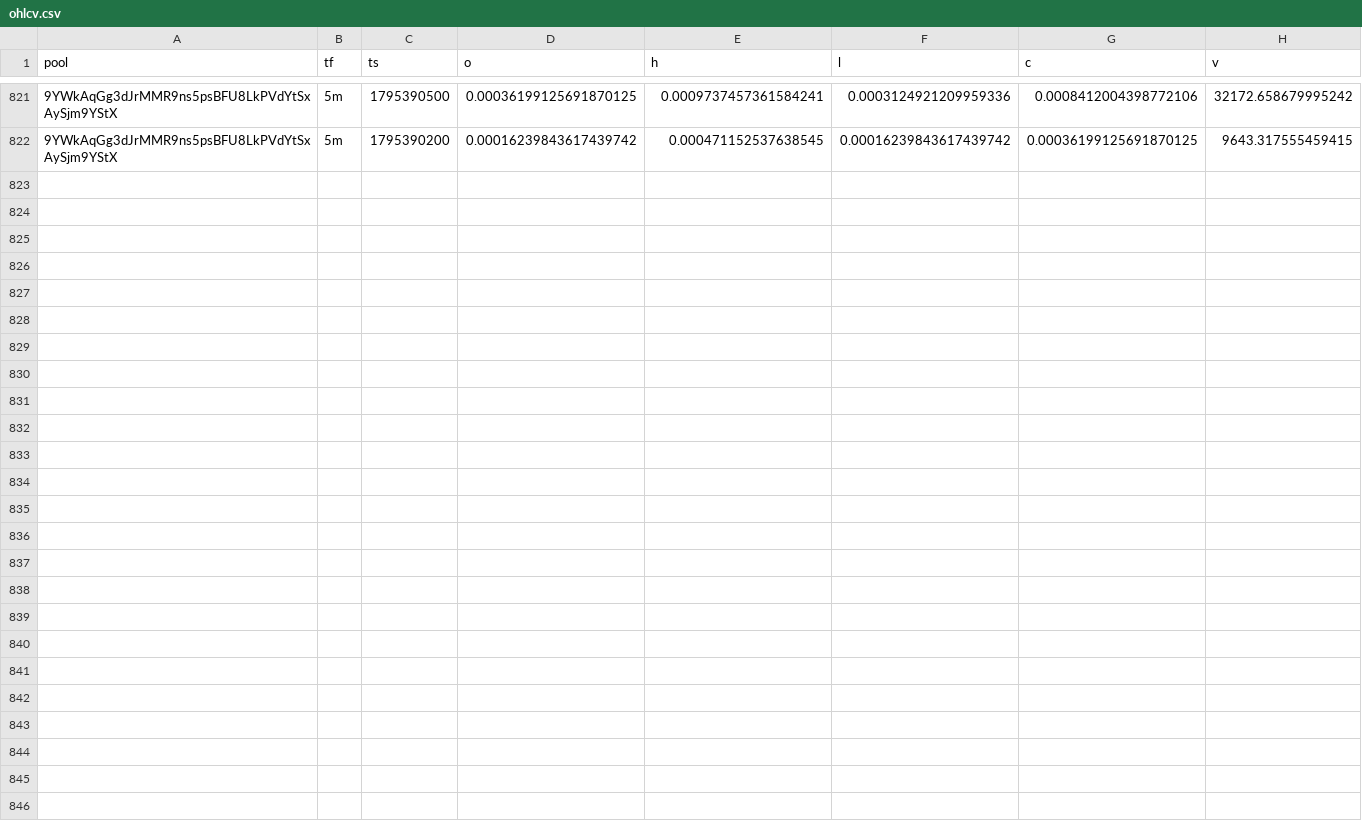
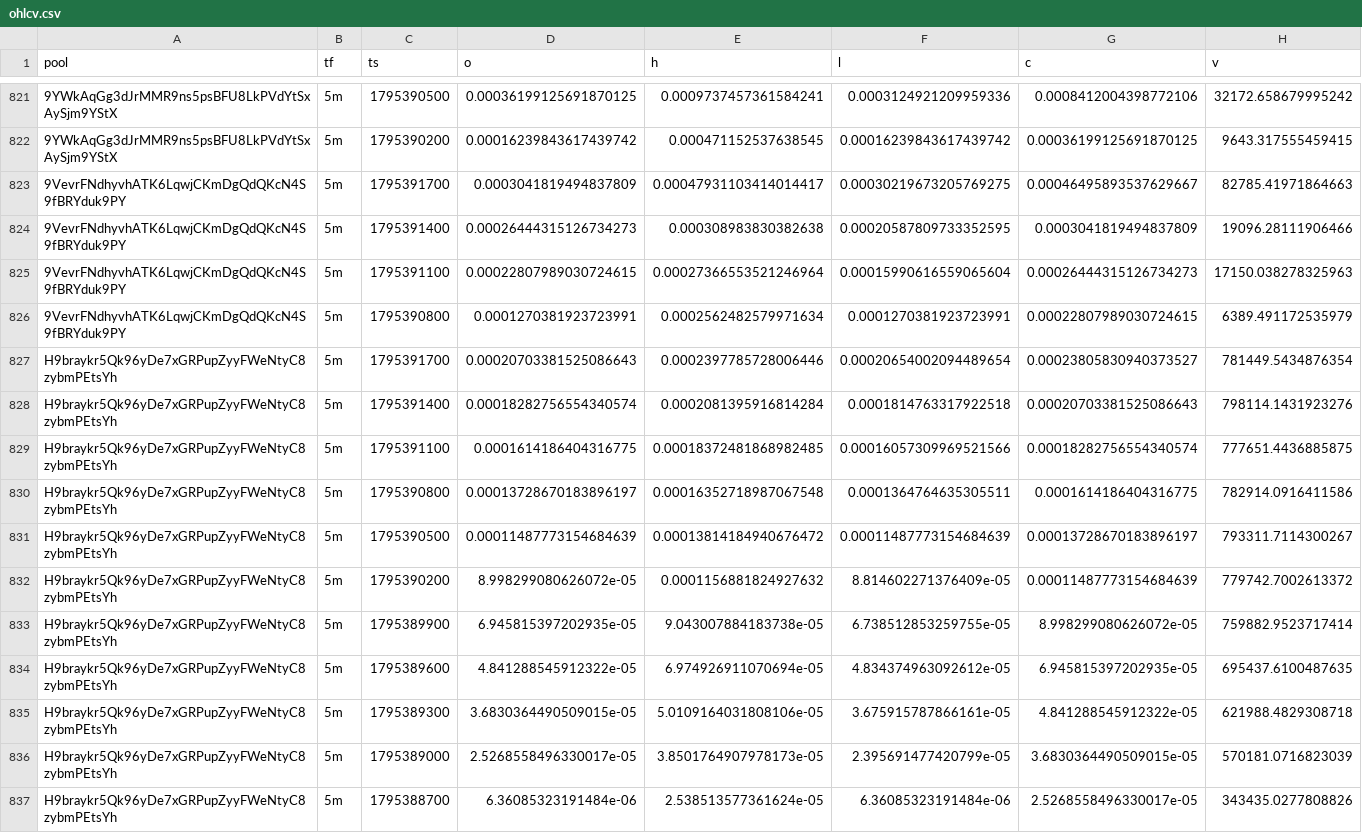
Before and after one commit to davidbobholz-stack/young-coin-collector., a CSV file: shards/2026-11-22/ohlcv.csv, drawn as a sheet; only a part is shown, gaps mark what is left out; the diff names each change by its address in the sheet, - before the commit and + after, or states it on an @@ line.

```diff
--- a/shards/2026-11-22/ohlcv.csv
+++ b/shards/2026-11-22/ohlcv.csv
+row 823: 9VevrFNdhyvhATK6LqwjCKmDgQdQKcN4S9fBRYduk9PY | 5m | 1795391700 | 0.0003041819494837809 | 0.00047931103414014417 | 0.00030219673205769275 | 0.00046495893537629667 | 82785.41971864663
+row 824: 9VevrFNdhyvhATK6LqwjCKmDgQdQKcN4S9fBRYduk9PY | 5m | 1795391400 | 0.00026444315126734273 | 0.000308983830382638 | 0.00020587809733352595 | 0.0003041819494837809 | 19096.28111906466
+row 825: 9VevrFNdhyvhATK6LqwjCKmDgQdQKcN4S9fBRYduk9PY | 5m | 1795391100 | 0.00022807989030724615 | 0.00027366553521246964 | 0.00015990616559065604 | 0.00026444315126734273 | 17150.038278325963
+row 826: 9VevrFNdhyvhATK6LqwjCKmDgQdQKcN4S9fBRYduk9PY | 5m | 1795390800 | 0.0001270381923723991 | 0.0002562482579971634 | 0.0001270381923723991 | 0.00022807989030724615 | 6389.491172535979
+row 827: H9braykr5Qk96yDe7xGRPupZyyFWeNtyC8zybmPEtsYh | 5m | 1795391700 | 0.00020703381525086643 | 0.0002397785728006446 | 0.00020654002094489654 | 0.00023805830940373527 | 781449.5434876354
+row 828: H9braykr5Qk96yDe7xGRPupZyyFWeNtyC8zybmPEtsYh | 5m | 1795391400 | 0.00018282756554340574 | 0.0002081395916814284 | 0.0001814763317922518 | 0.00020703381525086643 | 798114.1431923276
+row 829: H9braykr5Qk96yDe7xGRPupZyyFWeNtyC8zybmPEtsYh | 5m | 1795391100 | 0.0001614186404316775 | 0.00018372481868982485 | 0.00016057309969521566 | 0.00018282756554340574 | 777651.4436885875
+row 830: H9braykr5Qk96yDe7xGRPupZyyFWeNtyC8zybmPEtsYh | 5m | 1795390800 | 0.00013728670183896197 | 0.00016352718987067548 | 0.0001364764635305511 | 0.0001614186404316775 | 782914.0916411586
+row 831: H9braykr5Qk96yDe7xGRPupZyyFWeNtyC8zybmPEtsYh | 5m | 1795390500 | 0.00011487773154684639 | 0.00013814184940676472 | 0.00011487773154684639 | 0.00013728670183896197 | 793311.7114300267
+row 832: H9braykr5Qk96yDe7xGRPupZyyFWeNtyC8zybmPEtsYh | 5m | 1795390200 | 8.998299080626072e-05 | 0.0001156881824927632 | 8.814602271376409e-05 | 0.00011487773154684639 | 779742.7002613372
+row 833: H9braykr5Qk96yDe7xGRPupZyyFWeNtyC8zybmPEtsYh | 5m | 1795389900 | 6.945815397202935e-05 | 9.043007884183738e-05 | 6.738512853259755e-05 | 8.998299080626072e-05 | 759882.9523717414
+row 834: H9braykr5Qk96yDe7xGRPupZyyFWeNtyC8zybmPEtsYh | 5m | 1795389600 | 4.841288545912322e-05 | 6.974926911070694e-05 | 4.834374963092612e-05 | 6.945815397202935e-05 | 695437.6100487635
+row 835: H9braykr5Qk96yDe7xGRPupZyyFWeNtyC8zybmPEtsYh | 5m | 1795389300 | 3.6830364490509015e-05 | 5.0109164031808106e-05 | 3.675915787866161e-05 | 4.841288545912322e-05 | 621988.4829308718
+row 836: H9braykr5Qk96yDe7xGRPupZyyFWeNtyC8zybmPEtsYh | 5m | 1795389000 | 2.5268558496330017e-05 | 3.8501764907978173e-05 | 2.395691477420799e-05 | 3.6830364490509015e-05 | 570181.0716823039
+row 837: H9braykr5Qk96yDe7xGRPupZyyFWeNtyC8zybmPEtsYh | 5m | 1795388700 | 6.36085323191484e-06 | 2.538513577361624e-05 | 6.36085323191484e-06 | 2.5268558496330017e-05 | 343435.0277808826
```
Also changed, not shown: 12 other files.
